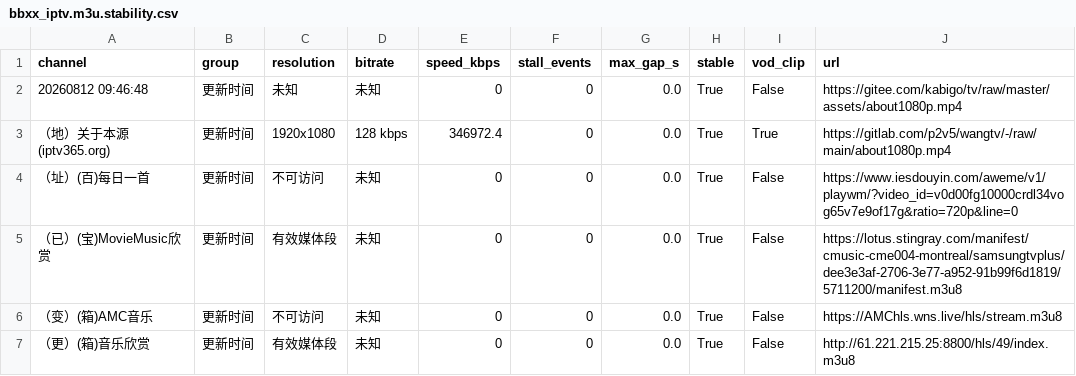
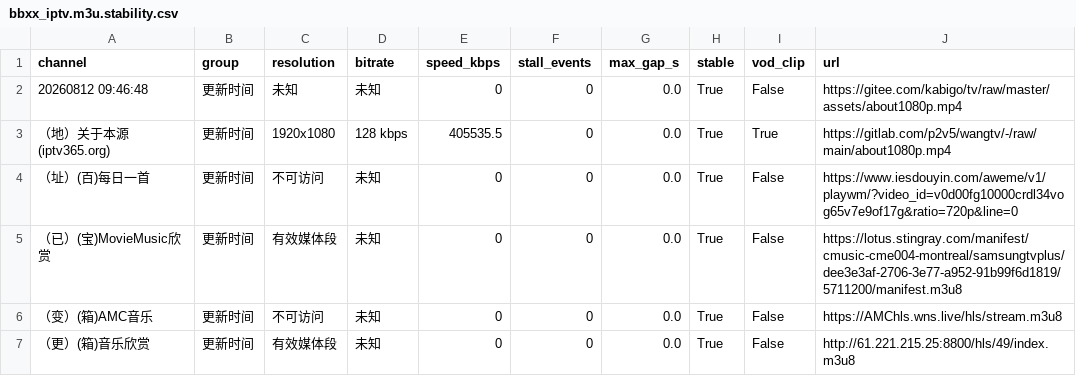
Before and after one commit to KimShenGod/live, a CSV file: bbxx_iptv.m3u.stability.csv, drawn as a sheet.

```diff
--- a/bbxx_iptv.m3u.stability.csv
+++ b/bbxx_iptv.m3u.stability.csv
@@ -2,3 +2,3 @@
 20260812 09:46:48,更新时间,未知,未知,0,0,0.0,True,False,https://gitee.com/kabigo/tv/raw/master/assets/about1080p.mp4
-（地）关于本源(iptv365.org),更新时间,1920x1080,128 kbps,346972.4,0,0.0,True,True,https://gitlab.com/p2v5/wangtv/-/raw/main/about1080p.mp4
+（地）关于本源(iptv365.org),更新时间,1920x1080,128 kbps,405535.5,0,0.0,True,True,https://gitlab.com/p2v5/wangtv/-/raw/main/about1080p.mp4
 （址）(百)每日一首,更新时间,不可访问,未知,0,0,0.0,True,False,https://www.iesdouyin.com/aweme/v1/playwm/?video_id=v0d00fg10000crdl34vog65v7e9of17g&ratio=720p&line=0
```
Also changed, not shown: 1 other file.
